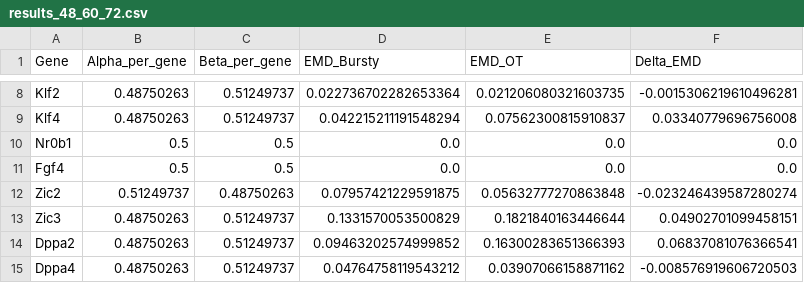
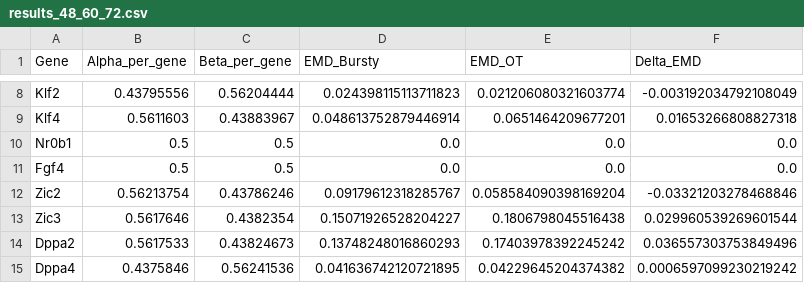
Before and after one commit to eliasventre/interpolation_bursty, a CSV file: outputs/results_48_60_72.csv, drawn as a sheet; only a part is shown, gaps mark what is left out; the diff covers the shown part only; the diff names each change by its address in the sheet, - before the commit and + after, or states it on an @@ line.

```diff
--- a/outputs/results_48_60_72.csv
+++ b/outputs/results_48_60_72.csv
-B8 (Alpha_per_gene): 0.48750263
+B8 (Alpha_per_gene): 0.43795556
-C8 (Beta_per_gene): 0.51249737
+C8 (Beta_per_gene): 0.56204444
-D8 (EMD_Bursty): 0.022736702282653364
+D8 (EMD_Bursty): 0.024398115113711823
-E8 (EMD_OT): 0.021206080321603735
+E8 (EMD_OT): 0.021206080321603774
-F8 (Delta_EMD): -0.0015306219610496281
+F8 (Delta_EMD): -0.003192034792108049
-B9 (Alpha_per_gene): 0.48750263
+B9 (Alpha_per_gene): 0.5611603
-C9 (Beta_per_gene): 0.51249737
+C9 (Beta_per_gene): 0.43883967
-D9 (EMD_Bursty): 0.042215211191548294
+D9 (EMD_Bursty): 0.048613752879446914
-E9 (EMD_OT): 0.07562300815910837
+E9 (EMD_OT): 0.0651464209677201
-F9 (Delta_EMD): 0.03340779696756008
+F9 (Delta_EMD): 0.01653266808827318
-B12 (Alpha_per_gene): 0.51249737
+B12 (Alpha_per_gene): 0.56213754
-C12 (Beta_per_gene): 0.48750263
+C12 (Beta_per_gene): 0.43786246
-D12 (EMD_Bursty): 0.07957421229591875
+D12 (EMD_Bursty): 0.09179612318285767
-E12 (EMD_OT): 0.05632777270863848
+E12 (EMD_OT): 0.058584090398169204
-F12 (Delta_EMD): -0.023246439587280274
+F12 (Delta_EMD): -0.03321203278468846
-B13 (Alpha_per_gene): 0.48750263
+B13 (Alpha_per_gene): 0.5617646
-C13 (Beta_per_gene): 0.51249737
+C13 (Beta_per_gene): 0.4382354
-D13 (EMD_Bursty): 0.1331570053500829
+D13 (EMD_Bursty): 0.15071926528204227
-E13 (EMD_OT): 0.1821840163446644
+E13 (EMD_OT): 0.1806798045516438
-F13 (Delta_EMD): 0.04902701099458151
+F13 (Delta_EMD): 0.029960539269601544
-B14 (Alpha_per_gene): 0.48750263
+B14 (Alpha_per_gene): 0.5617533
-C14 (Beta_per_gene): 0.51249737
+C14 (Beta_per_gene): 0.43824673
-D14 (EMD_Bursty): 0.09463202574999852
+D14 (EMD_Bursty): 0.13748248016860293
-E14 (EMD_OT): 0.16300283651366393
+E14 (EMD_OT): 0.17403978392245242
-F14 (Delta_EMD): 0.06837081076366541
+F14 (Delta_EMD): 0.036557303753849496
-B15 (Alpha_per_gene): 0.48750263
+B15 (Alpha_per_gene): 0.4375846
-C15 (Beta_per_gene): 0.51249737
+C15 (Beta_per_gene): 0.56241536
-D15 (EMD_Bursty): 0.04764758119543212
+D15 (EMD_Bursty): 0.041636742120721895
-E15 (EMD_OT): 0.03907066158871162
+E15 (EMD_OT): 0.04229645204374382
-F15 (Delta_EMD): -0.008576919606720503
+F15 (Delta_EMD): 0.0006597099230219242
```
Also changed, not shown: 162 edited cells elsewhere in this file, outputs/global_statistics.csv, outputs/results_0_6_12.csv, 26 other files.
